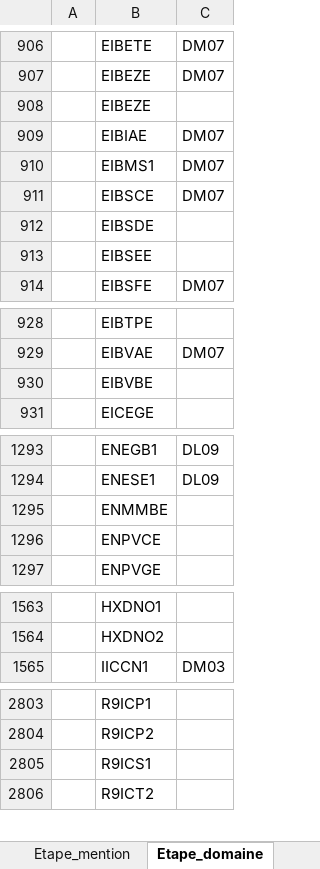
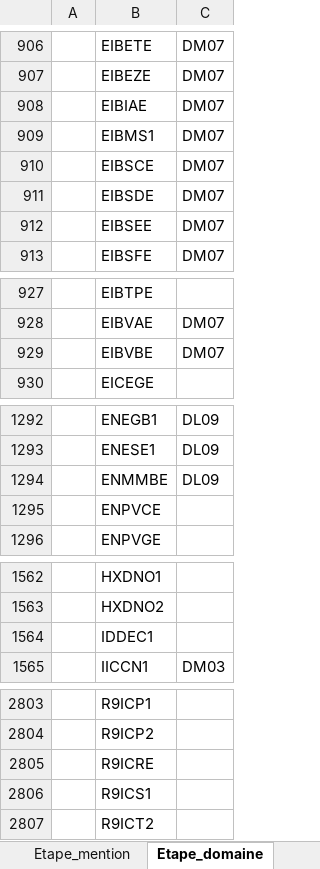
Before and after one commit to ove-ut3/apogee, an Excel workbook: raw/Etape.xlsx, sheet Etape_domaine, drawn as a sheet; only a part is shown, gaps mark what is left out; values as stored, in another font and other column widths than the file's, no cell formats; removed rows and columns are numbered as before the commit, all else as after; the diff covers the shown part only; the diff names each change by its address in the sheet, - before the commit and + after, or states it on an @@ line.

```diff
--- a/raw/Etape.xlsx (sheet Etape_domaine)
+++ b/raw/Etape.xlsx (sheet Etape_domaine)
-row 908:  | EIBEZE
-C911:C912: (empty)
+C911:C912: DM07
-C929: (empty)
+C929: DM07
-C1294: (empty)
+C1294: DL09
+row 1564:  | IDDEC1
+row 2805:  | R9ICRE
```
Also changed, not shown: 1 added row elsewhere in this sheet, sheet Etape_sise, sheet Etape, sheet Etape_diplome, sheet Etape_mention, sheet Etape_discipline_sise, sheet Etape_finalite, 1 more sheet, other sheet tabs, cell formats, raw/Composante.xlsx, raw/Diplome.xlsx, 42 other files.
